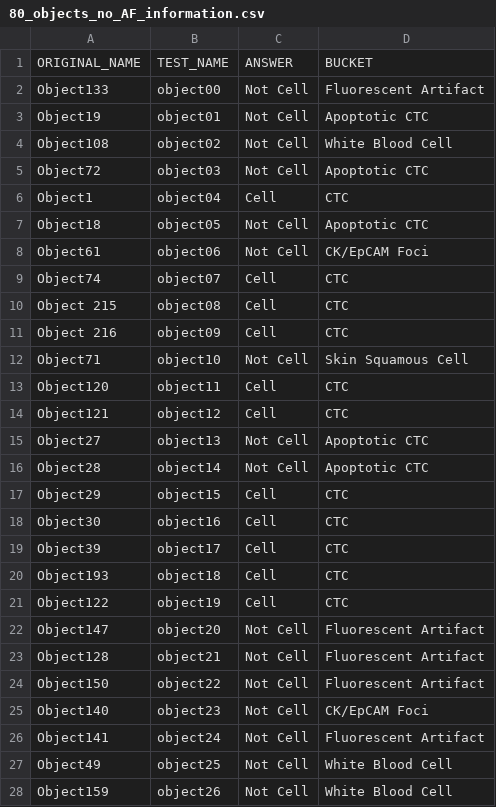
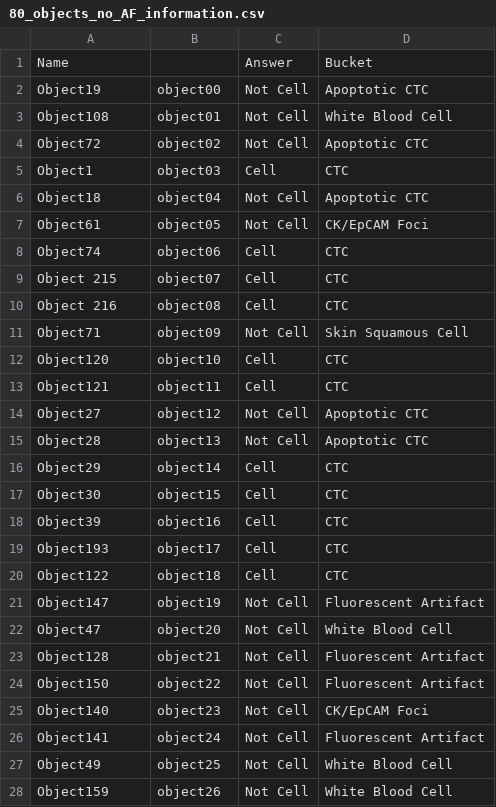
Before and after one commit to duplessisk/CTC_App_80_Images, a CSV file: server_side_code/80_objects_no_AF_information.csv, drawn as a sheet; only a part is shown; the diff covers the shown part only.

```diff
--- a/server_side_code/80_objects_no_AF_information.csv
+++ b/server_side_code/80_objects_no_AF_information.csv
@@ -1,23 +1,23 @@
-ORIGINAL_NAME,TEST_NAME,ANSWER,BUCKET
-Object133,object00,Not Cell,Fluorescent Artifact
-Object19,object01,Not Cell,Apoptotic CTC
-Object108,object02,Not Cell,White Blood Cell
-Object72,object03,Not Cell,Apoptotic CTC
-Object1,object04,Cell,CTC
-Object18,object05,Not Cell,Apoptotic CTC
-Object61,object06,Not Cell,CK/EpCAM Foci
-Object74,object07,Cell,CTC
-Object 215,object08,Cell,CTC
-Object 216,object09,Cell,CTC
-Object71,object10,Not Cell,Skin Squamous Cell
-Object120,object11,Cell,CTC
-Object121,object12,Cell,CTC
-Object27,object13,Not Cell,Apoptotic CTC
-Object28,object14,Not Cell,Apoptotic CTC
-Object29,object15,Cell,CTC
-Object30,object16,Cell,CTC
-Object39,object17,Cell,CTC
-Object193,object18,Cell,CTC
-Object122,object19,Cell,CTC
-Object147,object20,Not Cell,Fluorescent Artifact
+Name,,Answer,Bucket
+Object19,object00,Not Cell,Apoptotic CTC
+Object108,object01,Not Cell,White Blood Cell
+Object72,object02,Not Cell,Apoptotic CTC
+Object1,object03,Cell,CTC
+Object18,object04,Not Cell,Apoptotic CTC
+Object61,object05,Not Cell,CK/EpCAM Foci
+Object74,object06,Cell,CTC
+Object 215,object07,Cell,CTC
+Object 216,object08,Cell,CTC
+Object71,object09,Not Cell,Skin Squamous Cell
+Object120,object10,Cell,CTC
+Object121,object11,Cell,CTC
+Object27,object12,Not Cell,Apoptotic CTC
+Object28,object13,Not Cell,Apoptotic CTC
+Object29,object14,Cell,CTC
+Object30,object15,Cell,CTC
+Object39,object16,Cell,CTC
+Object193,object17,Cell,CTC
+Object122,object18,Cell,CTC
+Object147,object19,Not Cell,Fluorescent Artifact
+Object47,object20,Not Cell,White Blood Cell
 Object128,object21,Not Cell,Fluorescent Artifact
```
Also changed, not shown: 1 added row, 1 removed row and 20 edited cells elsewhere in this file.
